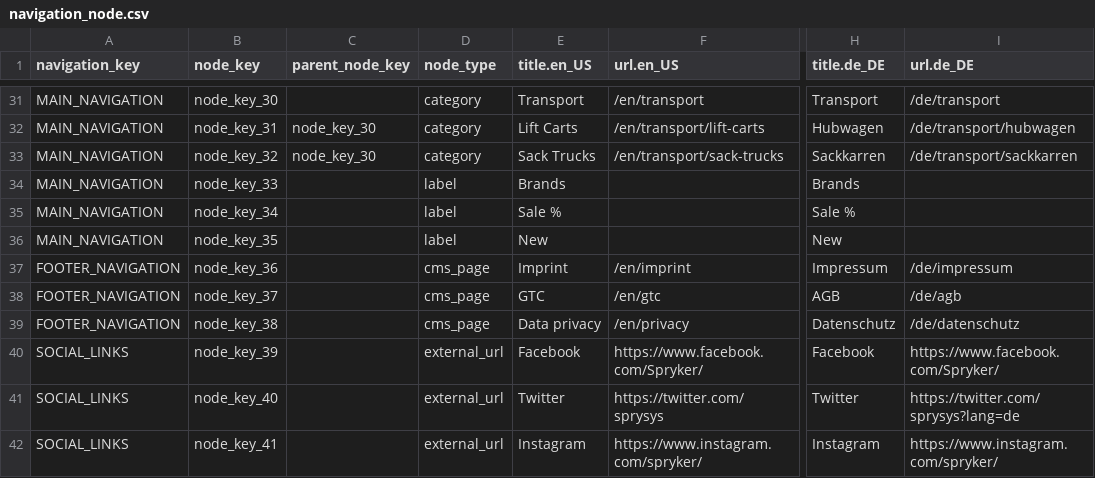
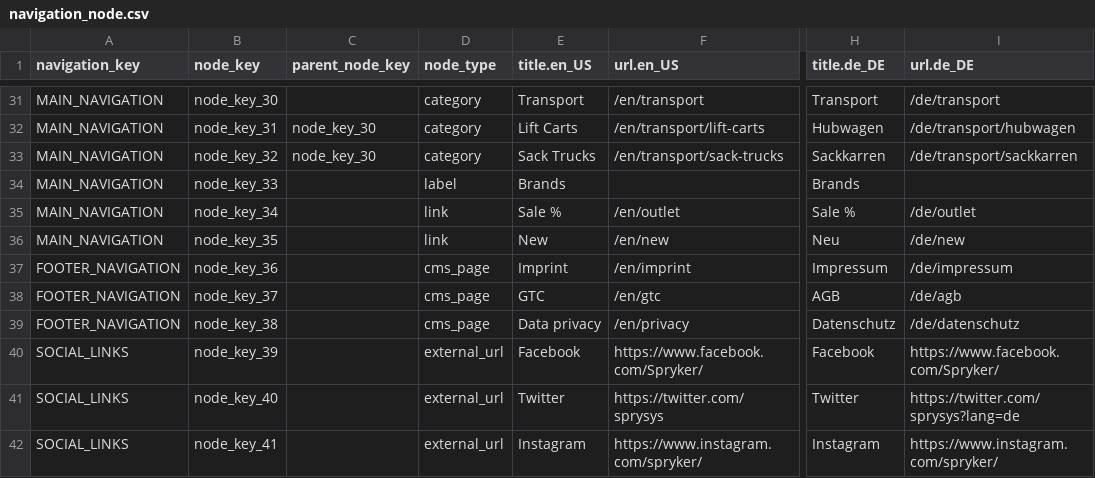
Before and after one commit to spryker-shop/b2b-demo-shop, a CSV file: data/import/navigation_node.csv, drawn as a sheet; only a part is shown, gaps mark what is left out; the diff names each change by its address in the sheet, - before the commit and + after, or states it on an @@ line.

Commit message:
B2BS-24: Top Navigation New And Sale Categories

```diff
--- a/data/import/navigation_node.csv
+++ b/data/import/navigation_node.csv
-D35:D36 (node_type): label
+D35:D36 (node_type): link
-F35 (url.en_US): (empty)
+F35 (url.en_US): /en/outlet
-I35 (url.de_DE): (empty)
+I35 (url.de_DE): /de/outlet
-F36 (url.en_US): (empty)
+F36 (url.en_US): /en/new
-H36 (title.de_DE): New
+H36 (title.de_DE): Neu
-I36 (url.de_DE): (empty)
+I36 (url.de_DE): /de/new
```
